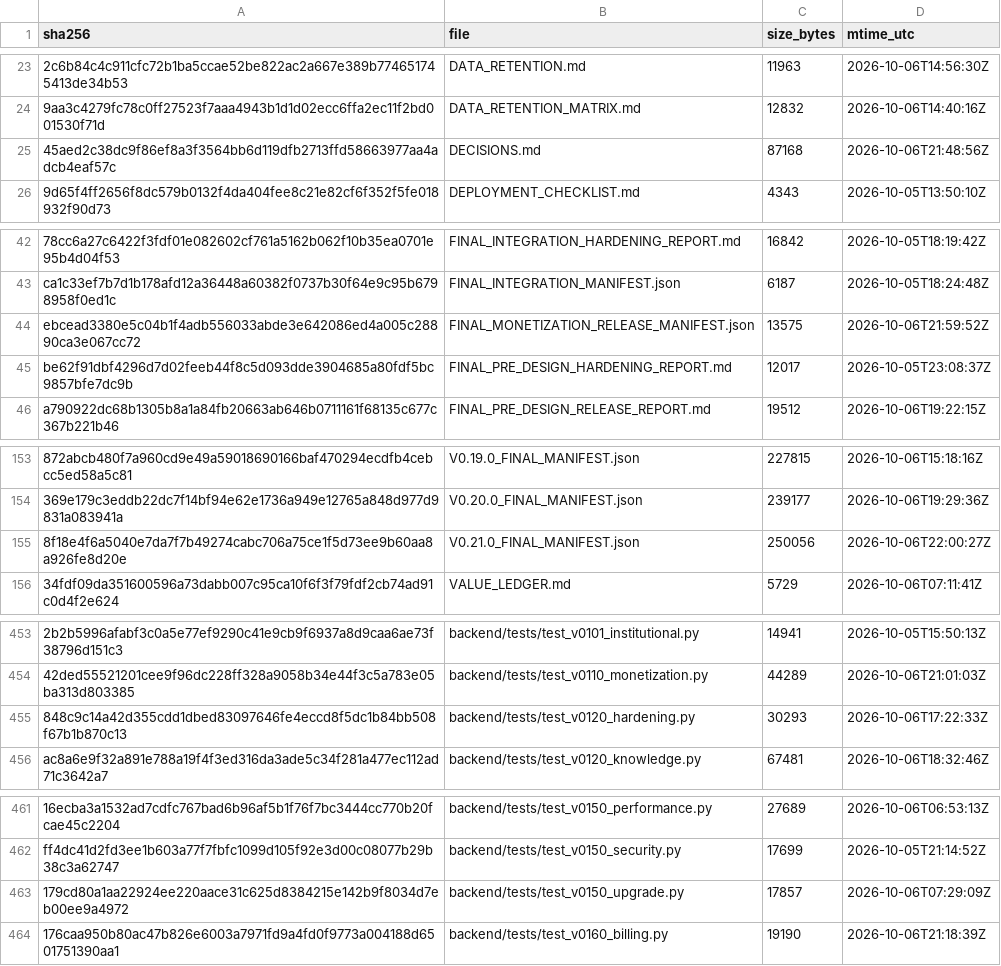
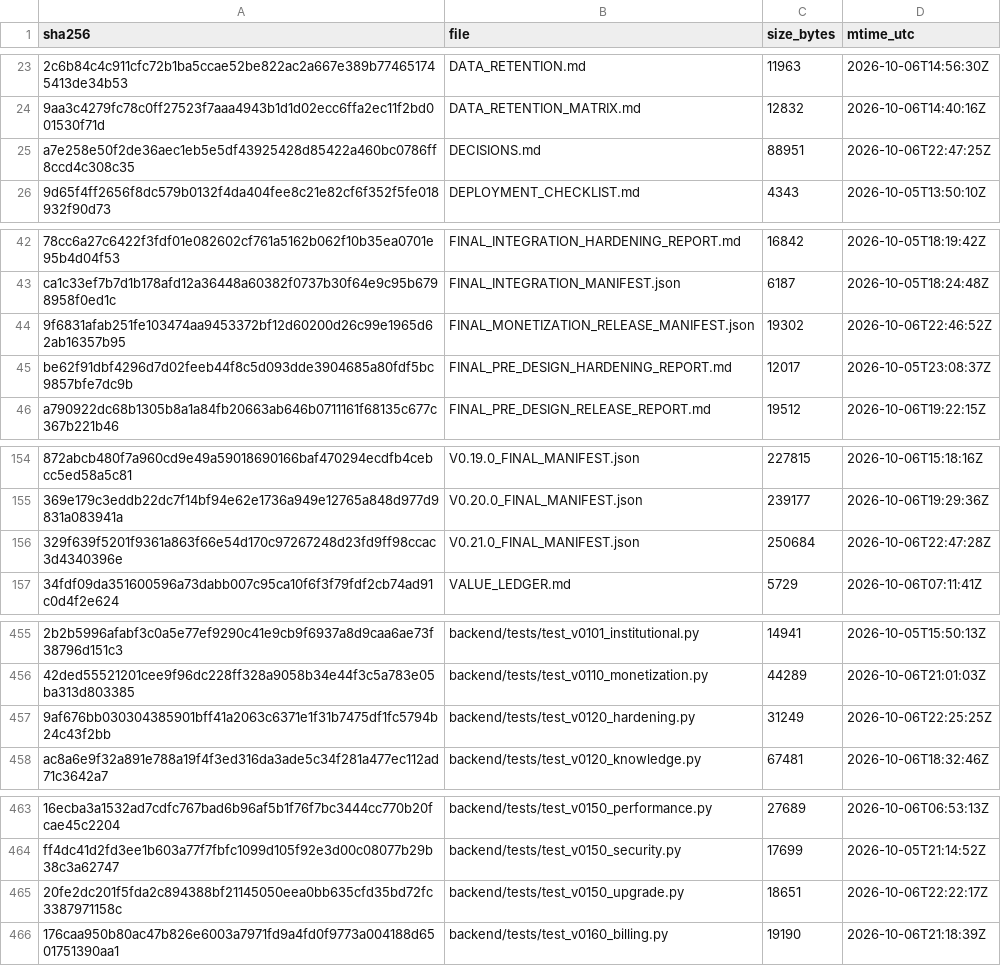
Before and after one commit to jciebres-eng/impactohubsocial, a CSV file: RELEASE_MANIFEST.csv, drawn as a sheet; only a part is shown, gaps mark what is left out; removed rows and columns are numbered as before the commit, all else as after; the diff covers the shown part only; the diff names each change by its address in the sheet, - before the commit and + after, or states it on an @@ line.

```diff
--- a/RELEASE_MANIFEST.csv
+++ b/RELEASE_MANIFEST.csv
-row 25: 45aed2c38dc9f86ef8a3f3564bb6d119dfb2713ffd58663977aa4adcb4eaf57c | DECISIONS.md | 87168 | 2026-10-06T21:48:56Z
+row 25: a7e258e50f2de36aec1eb5e5df43925428d85422a460bc0786ff8ccd4c308c35 | DECISIONS.md | 88951 | 2026-10-06T22:47:25Z
-row 44: ebcead3380e5c04b1f4adb556033abde3e642086ed4a005c28890ca3e067cc72 | FINAL_MONETIZATION_RELEASE_MANIFEST.json | 13575 | 2026-10-06T21:59:52Z
+row 44: 9f6831afab251fe103474aa9453372bf12d60200d26c99e1965d62ab16357b95 | FINAL_MONETIZATION_RELEASE_MANIFEST.json | 19302 | 2026-10-06T22:46:52Z
-row 155: 8f18e4f6a5040e7da7f7b49274cabc706a75ce1f5d73ee9b60aa8a926fe8d20e | V0.21.0_FINAL_MANIFEST.json | 250056 | 2026-10-06T22:00:27Z
+row 156: 329f639f5201f9361a863f66e54d170c97267248d23fd9ff98ccac3d4340396e | V0.21.0_FINAL_MANIFEST.json | 250684 | 2026-10-06T22:47:28Z
-row 455: 848c9c14a42d355cdd1dbed83097646fe4eccd8f5dc1b84bb508f67b1b870c13 | backend/tests/test_v0120_hardening.py | 30293 | 2026-10-06T17:22:33Z
+row 457: 9af676bb030304385901bff41a2063c6371e1f31b7475df1fc5794b24c43f2bb | backend/tests/test_v0120_hardening.py | 31249 | 2026-10-06T22:25:25Z
-row 463: 179cd80a1aa22924ee220aace31c625d8384215e142b9f8034d7eb00ee9a4972 | backend/tests/test_v0150_upgrade.py | 17857 | 2026-10-06T07:29:09Z
+row 465: 20fe2dc201f5fda2c894388bf21145050eea0bb635cfd35bd72fc3387971158c | backend/tests/test_v0150_upgrade.py | 18651 | 2026-10-06T22:22:17Z
```
Also changed, not shown: 10 added rows, 7 removed rows and 22 edited cells elsewhere in this file, 2 other files.
